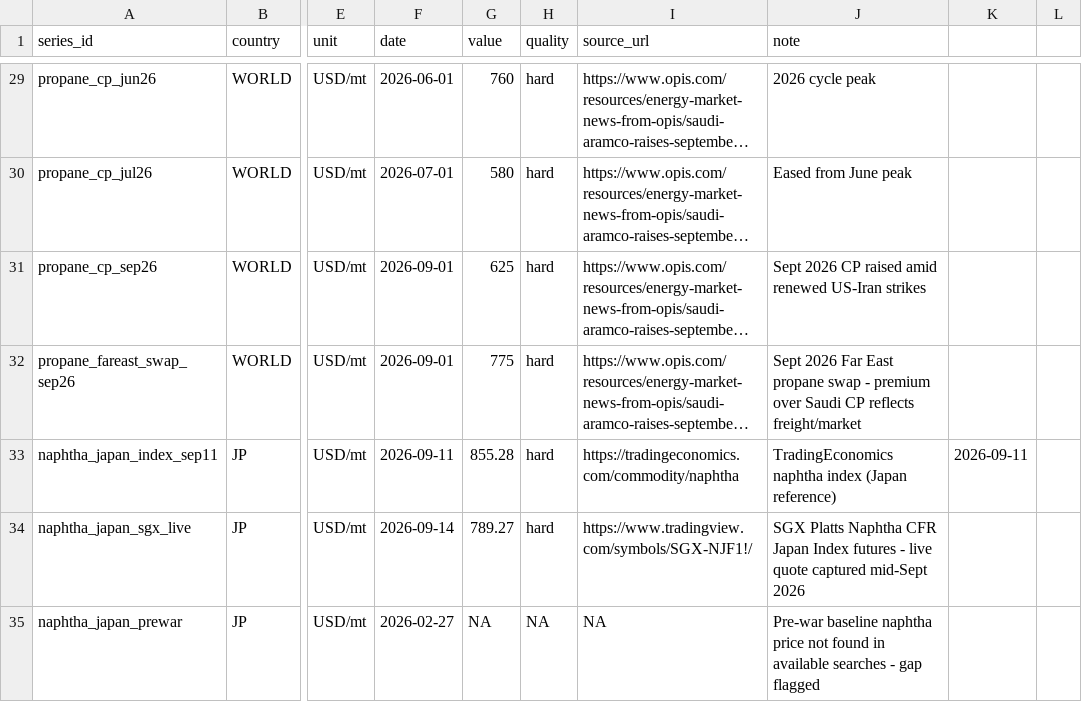
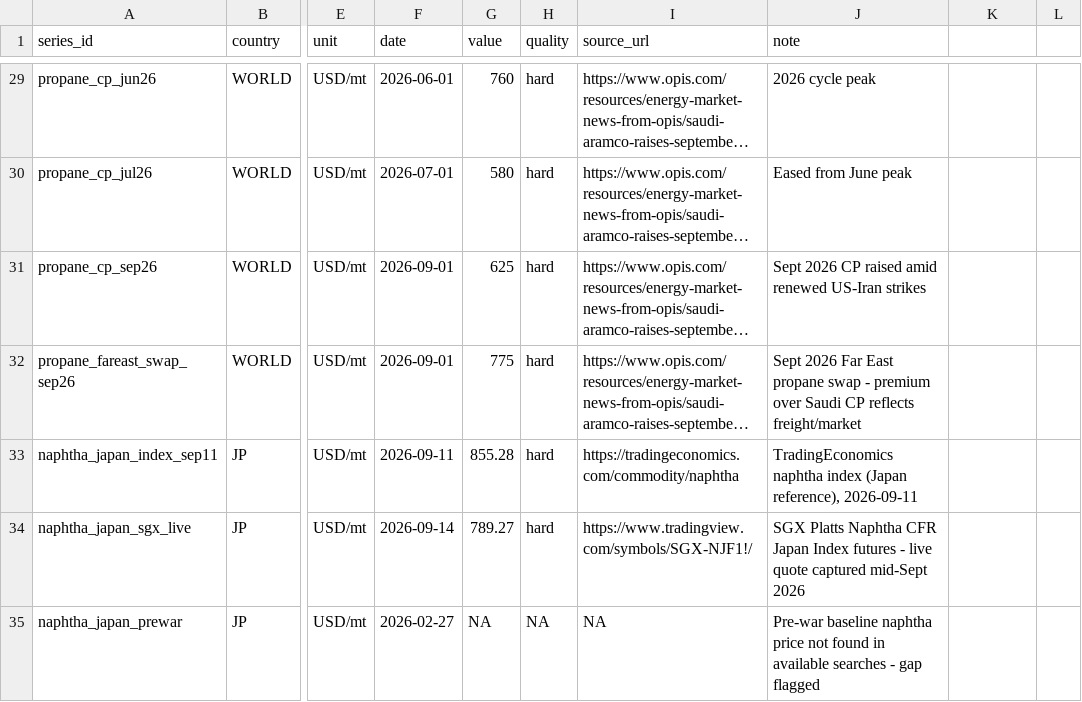
Before and after one commit to LY069/ME-economic-impact-tracker, a CSV file: data/raw/ws1_prices.csv, drawn as a sheet; only a part is shown, gaps mark what is left out; long unchanged cells end in …; the diff covers the shown part only; the diff names each change by its address in the sheet, - before the commit and + after, or states it on an @@ line.

```diff
--- a/data/raw/ws1_prices.csv
+++ b/data/raw/ws1_prices.csv
-J33 (note): …index (Japan reference)
+J33 (note): …index (Japan reference), 2026-09-11
-K33: 2026-09-11
+K33: (empty)
```
Also changed, not shown: 11 edited cells elsewhere in this file, data/raw/ws1_flows.csv, data/raw/ws3_macro.csv, 27 other files.
